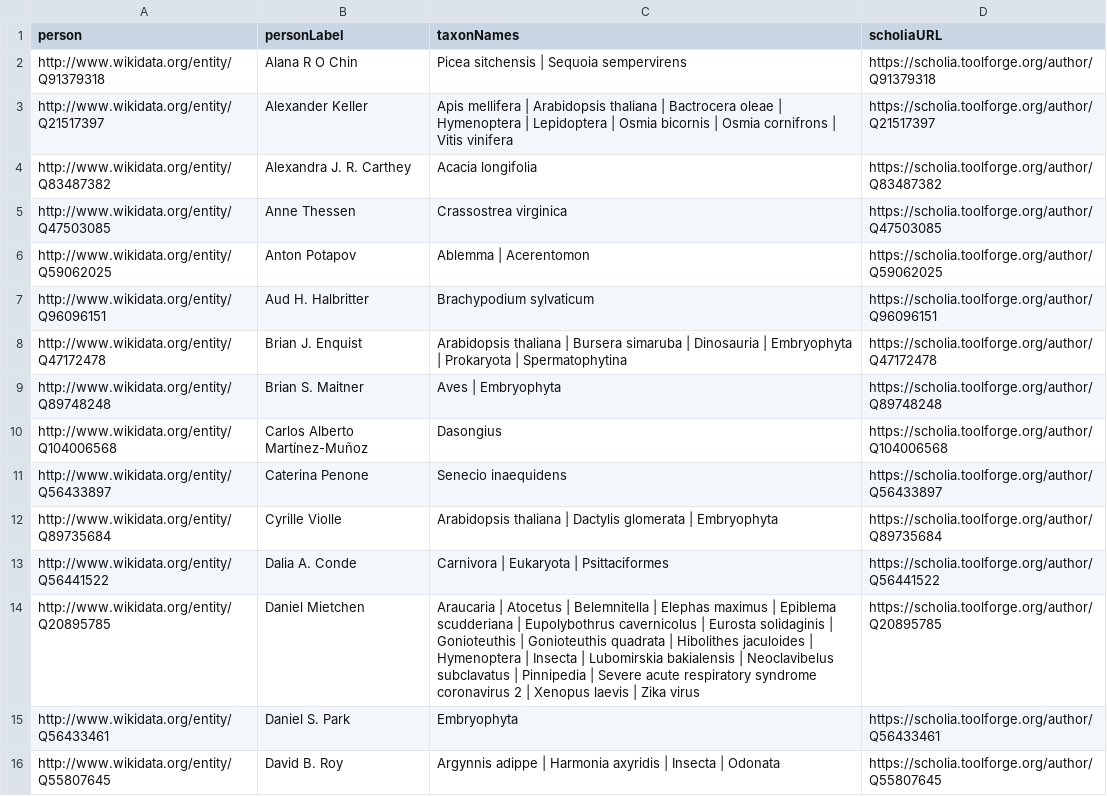
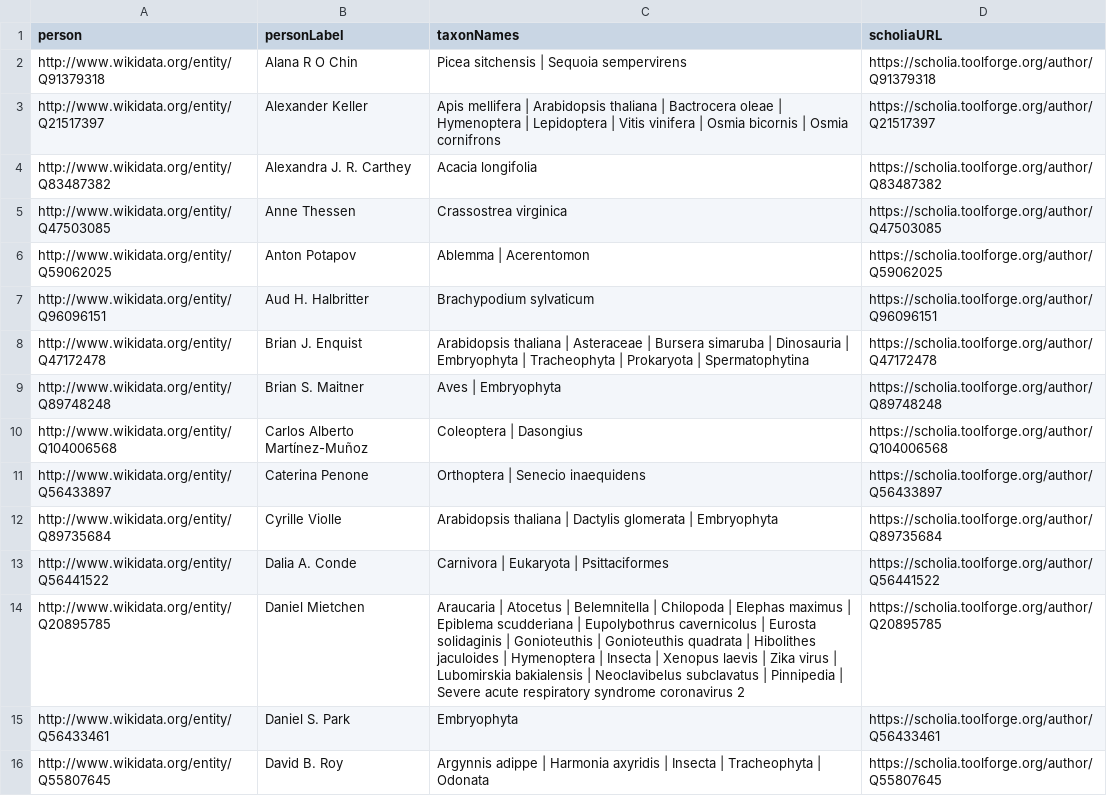
Before and after one commit to open-traits-network/open-traits-network.github.io, a CSV file: _data/authors-to-taxa.csv, drawn as a sheet; only a part is shown; the diff covers the shown part only.

```diff
--- a/_data/authors-to-taxa.csv
+++ b/_data/authors-to-taxa.csv
@@ -2,3 +2,3 @@ person,personLabel,taxonNames,scholiaURL
 http://www.wikidata.org/entity/Q91379318,Alana R O Chin,Picea sitchensis | Sequoia sempervirens,https://scholia.toolforge.org/author/Q91379318
-http://www.wikidata.org/entity/Q21517397,Alexander Keller,Apis mellifera | Arabidopsis thaliana | Bactrocera oleae | Hymenoptera | Lepidoptera | Osmia bicornis | Osmia cornifrons | Vitis vinifera,https://scholia.toolforge.org/author/Q21517397
+http://www.wikidata.org/entity/Q21517397,Alexander Keller,Apis mellifera | Arabidopsis thaliana | Bactrocera oleae | Hymenoptera | Lepidoptera | Vitis vinifera | Osmia bicornis | Osmia cornifrons,https://scholia.toolforge.org/author/Q21517397
 http://www.wikidata.org/entity/Q83487382,Alexandra J. R. Carthey,Acacia longifolia,https://scholia.toolforge.org/author/Q83487382
@@ -7,10 +7,10 @@ http://www.wikidata.org/entity/Q59062025,Anton Potapov,Ablemma | Acerentomon,htt
 http://www.wikidata.org/entity/Q96096151,Aud H. Halbritter,Brachypodium sylvaticum,https://scholia.toolforge.org/author/Q96096151
-http://www.wikidata.org/entity/Q47172478,Brian J. Enquist,Arabidopsis thaliana | Bursera simaruba | Dinosauria | Embryophyta | Prokaryota | Spermatophytina,https://scholia.toolforge.org/author/Q47172478
+http://www.wikidata.org/entity/Q47172478,Brian J. Enquist,Arabidopsis thaliana | Asteraceae | Bursera simaruba | Dinosauria | Embryophyta | Tracheophyta | Prokaryota | Spermatophytina,https://scholia.toolforge.org/author/Q47172478
 http://www.wikidata.org/entity/Q89748248,Brian S. Maitner,Aves | Embryophyta,https://scholia.toolforge.org/author/Q89748248
-http://www.wikidata.org/entity/Q104006568,Carlos Alberto Martínez-Muñoz,Dasongius,https://scholia.toolforge.org/author/Q104006568
-http://www.wikidata.org/entity/Q56433897,Caterina Penone,Senecio inaequidens,https://scholia.toolforge.org/author/Q56433897
+http://www.wikidata.org/entity/Q104006568,Carlos Alberto Martínez-Muñoz,Coleoptera | Dasongius,https://scholia.toolforge.org/author/Q104006568
+http://www.wikidata.org/entity/Q56433897,Caterina Penone,Orthoptera | Senecio inaequidens,https://scholia.toolforge.org/author/Q56433897
 http://www.wikidata.org/entity/Q89735684,Cyrille Violle,Arabidopsis thaliana | Dactylis glomerata | Embryophyta,https://scholia.toolforge.org/author/Q89735684
 http://www.wikidata.org/entity/Q56441522,Dalia A. Conde,Carnivora | Eukaryota | Psittaciformes,https://scholia.toolforge.org/author/Q56441522
-http://www.wikidata.org/entity/Q20895785,Daniel Mietchen,Araucaria | Atocetus | Belemnitella | Elephas maximus | Epiblema scudderiana | Eupolybothrus cavernicolus | Eurosta solidaginis | Gonioteuthis | Gonioteuthis quadrata | Hibolithes jaculoides | Hymenoptera | Insecta | Lubomirskia bakialensis | Neoclavibelus subclavatus | Pinnipedia | Severe acute respiratory syndrome coronavirus 2 | Xenopus laevis | Zika virus,https://scholia.toolforge.org/author/Q20895785
+http://www.wikidata.org/entity/Q20895785,Daniel Mietchen,Araucaria | Atocetus | Belemnitella | Chilopoda | Elephas maximus | Epiblema scudderiana | Eupolybothrus cavernicolus | Eurosta solidaginis | Gonioteuthis | Gonioteuthis quadrata | Hibolithes jaculoides | Hymenoptera | Insecta | Xenopus laevis | Zika virus | Lubomirskia bakialensis | Neoclavibelus subclavatus | Pinnipedia | Severe acute respiratory syndrome coronavirus 2,https://scholia.toolforge.org/author/Q20895785
 http://www.wikidata.org/entity/Q56433461,Daniel S. Park,Embryophyta,https://scholia.toolforge.org/author/Q56433461
-http://www.wikidata.org/entity/Q55807645,David B. Roy,Argynnis adippe | Harmonia axyridis | Insecta | Odonata,https://scholia.toolforge.org/author/Q55807645
+http://www.wikidata.org/entity/Q55807645,David B. Roy,Argynnis adippe | Harmonia axyridis | Insecta | Tracheophyta | Odonata,https://scholia.toolforge.org/author/Q55807645
```
Also changed, not shown: 2 added rows and 23 edited cells elsewhere in this file, _data/taxa-to-authors.csv, _data/taxon-to-author.csv, 2 other files.
